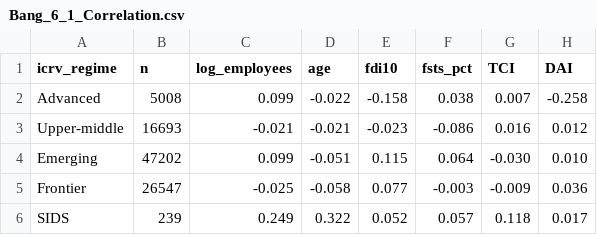
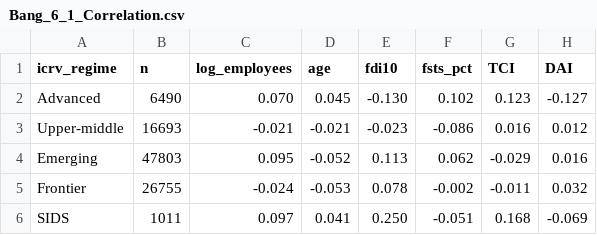
Before and after one commit to huongctu/Class-AI-Agent, a CSV file: wbes/output/Bang_6_1_Correlation.csv, drawn as a sheet.

Commit message:
data(wbes): update Bảng 6.1 — 5 SIDS aggregate now meaningful (n=1011 vs 239 before)

```diff
--- a/wbes/output/Bang_6_1_Correlation.csv
+++ b/wbes/output/Bang_6_1_Correlation.csv
@@ -1,6 +1,6 @@
 icrv_regime,n,log_employees,age,fdi10,fsts_pct,TCI,DAI
-Advanced,5008,0.099,-0.022,-0.158,0.038,0.007,-0.258
+Advanced,6490,0.070,0.045,-0.130,0.102,0.123,-0.127
 Upper-middle,16693,-0.021,-0.021,-0.023,-0.086,0.016,0.012
-Emerging,47202,0.099,-0.051,0.115,0.064,-0.030,0.010
-Frontier,26547,-0.025,-0.058,0.077,-0.003,-0.009,0.036
-SIDS,239,0.249,0.322,0.052,0.057,0.118,0.017
+Emerging,47803,0.095,-0.052,0.113,0.062,-0.029,0.016
+Frontier,26755,-0.024,-0.053,0.078,-0.002,-0.011,0.032
+SIDS,1011,0.097,0.041,0.250,-0.051,0.168,-0.069
```
